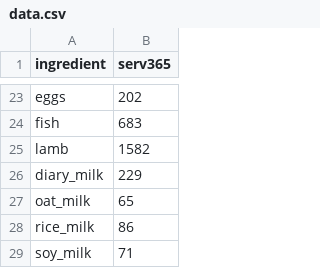
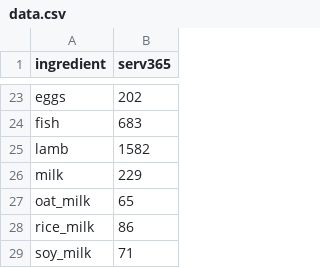
Before and after one commit to SaarasM/Javine-101, a CSV file: data.csv, drawn as a sheet; only a part is shown, gaps mark what is left out.

```diff
--- a/data.csv
+++ b/data.csv
@@ -25,3 +25,3 @@ fish,683
 lamb,1582
-diary_milk,229
+milk,229
 oat_milk,65
```
Also changed, not shown: 1 other file.
